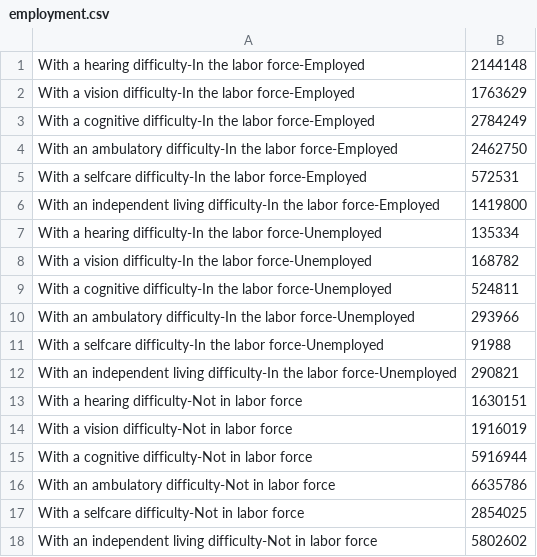
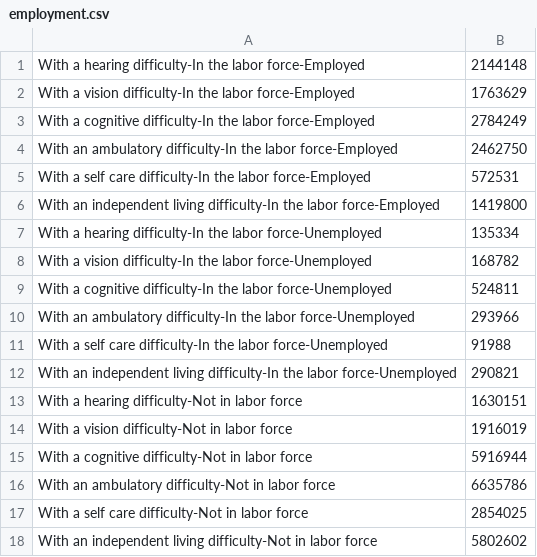
Before and after one commit to Glin39/InfoViz2020Fall, a CSV file: employment.csv, drawn as a sheet.

```diff
--- a/employment.csv
+++ b/employment.csv
@@ -4,3 +4,3 @@ With a cognitive difficulty-In the labor force-Employed,2784249
 With an ambulatory difficulty-In the labor force-Employed,2462750
-With a selfcare difficulty-In the labor force-Employed,572531
+With a self care difficulty-In the labor force-Employed,572531
 With an independent living difficulty-In the labor force-Employed,1419800
@@ -10,3 +10,3 @@ With a cognitive difficulty-In the labor force-Unemployed,524811
 With an ambulatory difficulty-In the labor force-Unemployed,293966
-With a selfcare difficulty-In the labor force-Unemployed,91988
+With a self care difficulty-In the labor force-Unemployed,91988
 With an independent living difficulty-In the labor force-Unemployed,290821
@@ -16,3 +16,3 @@ With a cognitive difficulty-Not in labor force,5916944
 With an ambulatory difficulty-Not in labor force,6635786
-With a selfcare difficulty-Not in labor force,2854025
+With a self care difficulty-Not in labor force,2854025
 With an independent living difficulty-Not in labor force,5802602
```
Also changed, not shown: 1 other file.
